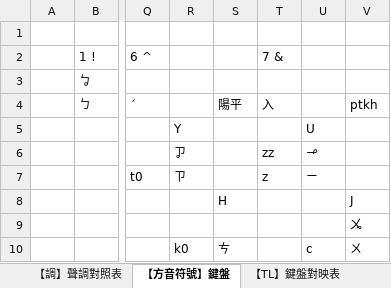
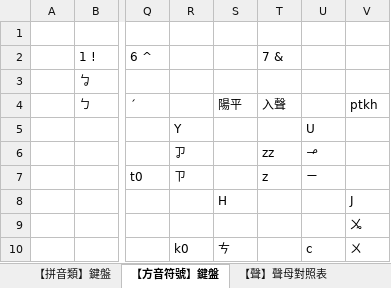
Before and after one commit to AlanJui/rime-tlpa, an Excel workbook: docs/100_鍵盤按鍵與編碼對映.xlsx, sheet 【方音符號】鍵盤, drawn as a sheet; only a part is shown, gaps mark what is left out; values as stored, in another font and other column widths than the file's, no cell formats; the diff names each change by its address in the sheet, - before the commit and + after, or states it on an @@ line.

```diff
--- a/docs/100_鍵盤按鍵與編碼對映.xlsx (sheet 【方音符號】鍵盤)
+++ b/docs/100_鍵盤按鍵與編碼對映.xlsx (sheet 【方音符號】鍵盤)
+sheet tab: 【拼音類】鍵盤
-T4 (7 &): 入
+T4 (7 &): 入聲
```
Also changed, not shown: other sheet tabs, cell formats, 4 other files.
